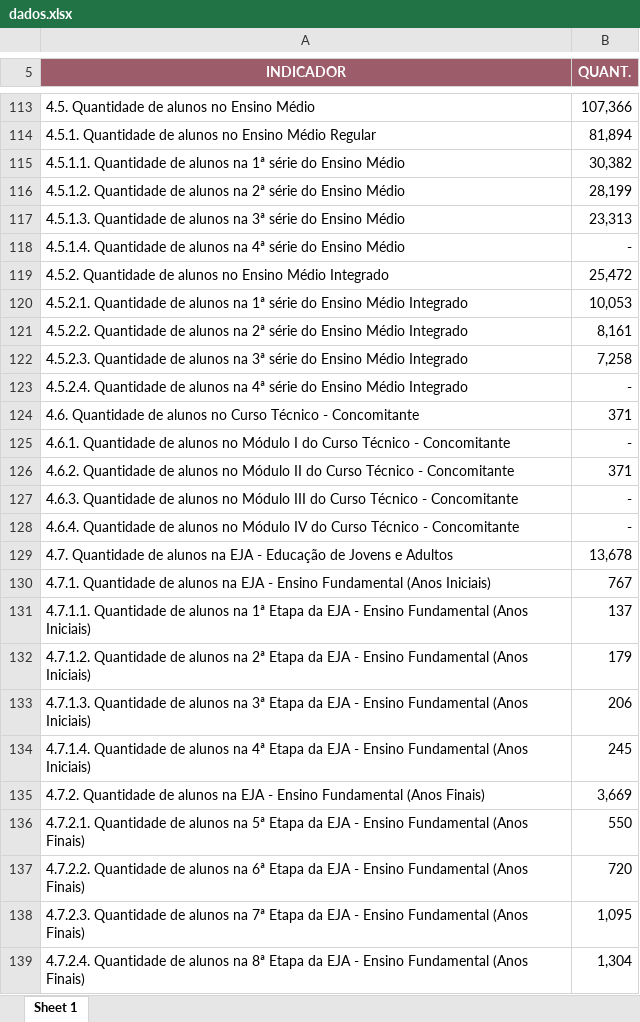
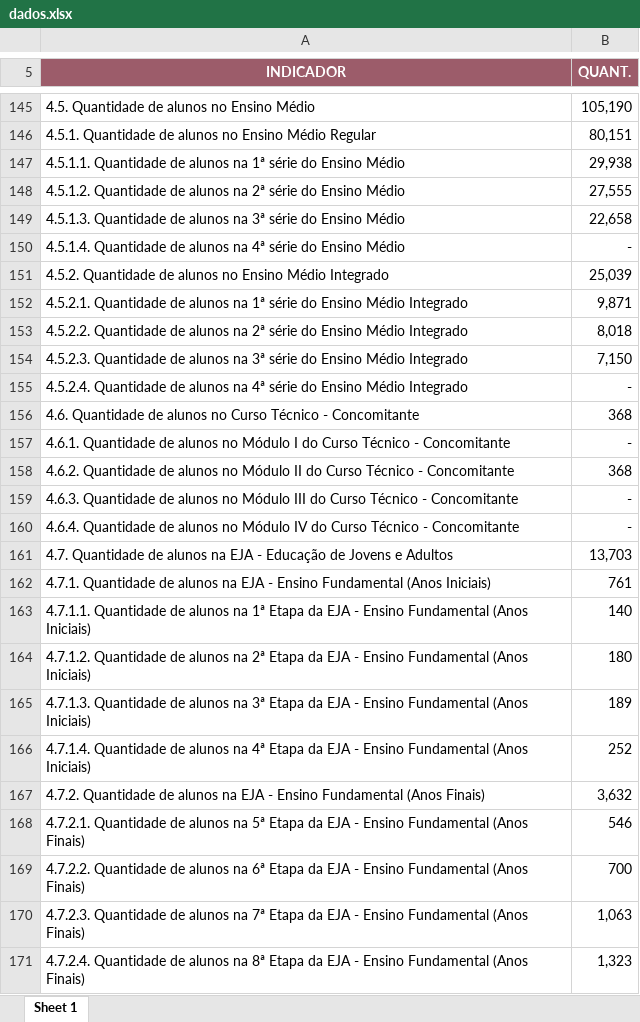
Before and after one commit to viniciusfrancis-lab/GeiLineOpenIA, an Excel workbook: dados/dados.xlsx, sheet Sheet 1, drawn as a sheet; only a part is shown, gaps mark what is left out; values as stored, in another font and other column widths than the file's, no borders; charts and pictures not drawn; addresses are those after the commit; the diff covers the shown part only; the diff names each change by its address in the sheet, - before the commit and + after, or states it on an @@ line.

```diff
--- a/dados/dados.xlsx (sheet Sheet 1)
+++ b/dados/dados.xlsx (sheet Sheet 1)
-B145 (QUANT.): 107,366
+B145 (QUANT.): 105,190
-B146 (QUANT.): 81,894
+B146 (QUANT.): 80,151
-B147 (QUANT.): 30,382
+B147 (QUANT.): 29,938
-B148 (QUANT.): 28,199
+B148 (QUANT.): 27,555
-B149 (QUANT.): 23,313
+B149 (QUANT.): 22,658
-B151 (QUANT.): 25,472
+B151 (QUANT.): 25,039
-B152 (QUANT.): 10,053
+B152 (QUANT.): 9,871
-B153 (QUANT.): 8,161
+B153 (QUANT.): 8,018
-B154 (QUANT.): 7,258
+B154 (QUANT.): 7,150
-B156 (QUANT.): 371
+B156 (QUANT.): 368
-B158 (QUANT.): 371
+B158 (QUANT.): 368
-B161 (QUANT.): 13,678
+B161 (QUANT.): 13,703
-B162 (QUANT.): 767
+B162 (QUANT.): 761
-B163 (QUANT.): 137
+B163 (QUANT.): 140
-B164 (QUANT.): 179
+B164 (QUANT.): 180
-B165 (QUANT.): 206
+B165 (QUANT.): 189
-B166 (QUANT.): 245
+B166 (QUANT.): 252
-B167 (QUANT.): 3,669
+B167 (QUANT.): 3,632
-B168 (QUANT.): 550
+B168 (QUANT.): 546
-B169 (QUANT.): 720
+B169 (QUANT.): 700
-B170 (QUANT.): 1,095
+B170 (QUANT.): 1,063
-B171 (QUANT.): 1,304
+B171 (QUANT.): 1,323
```
Also changed, not shown: 83 added rows and 137 edited cells elsewhere in this sheet, charts or pictures.
